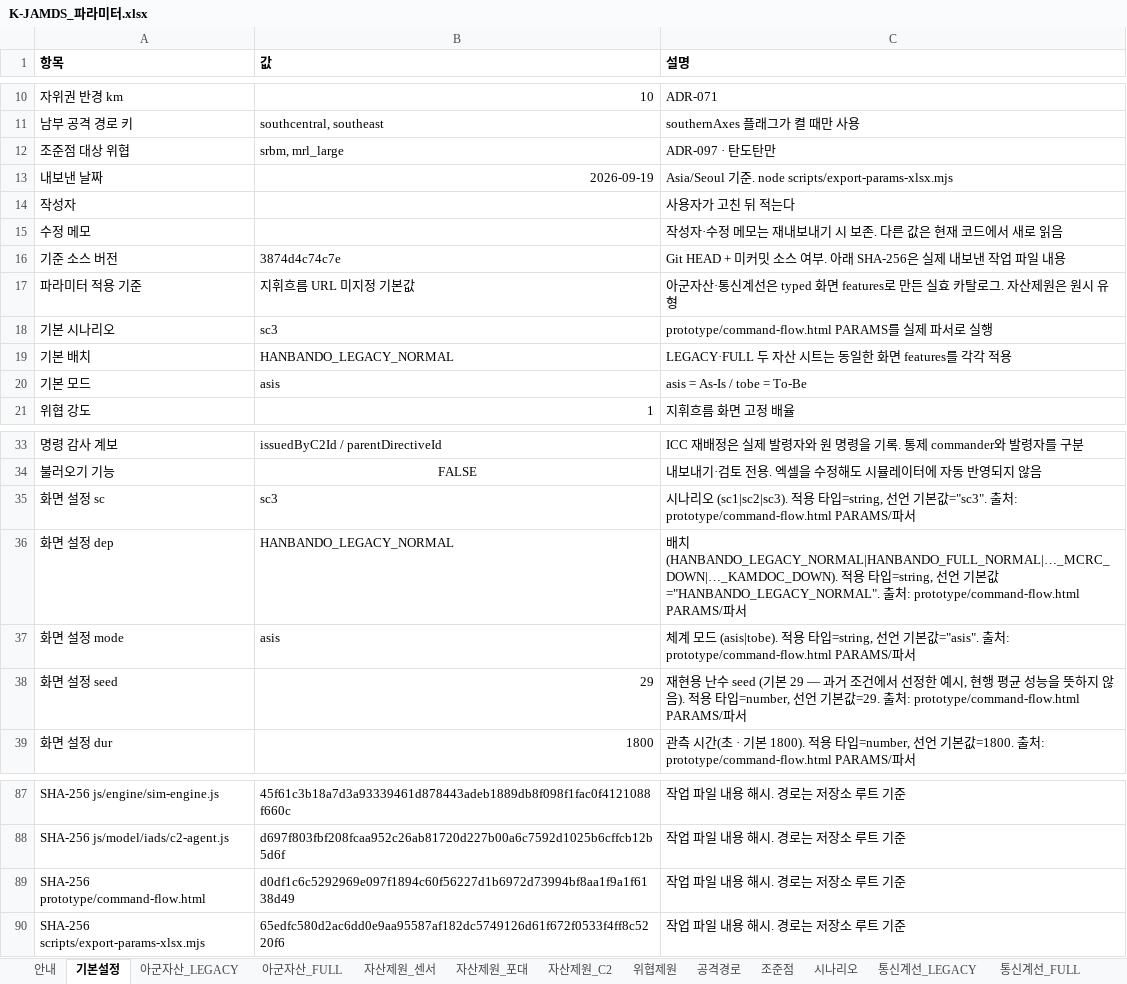
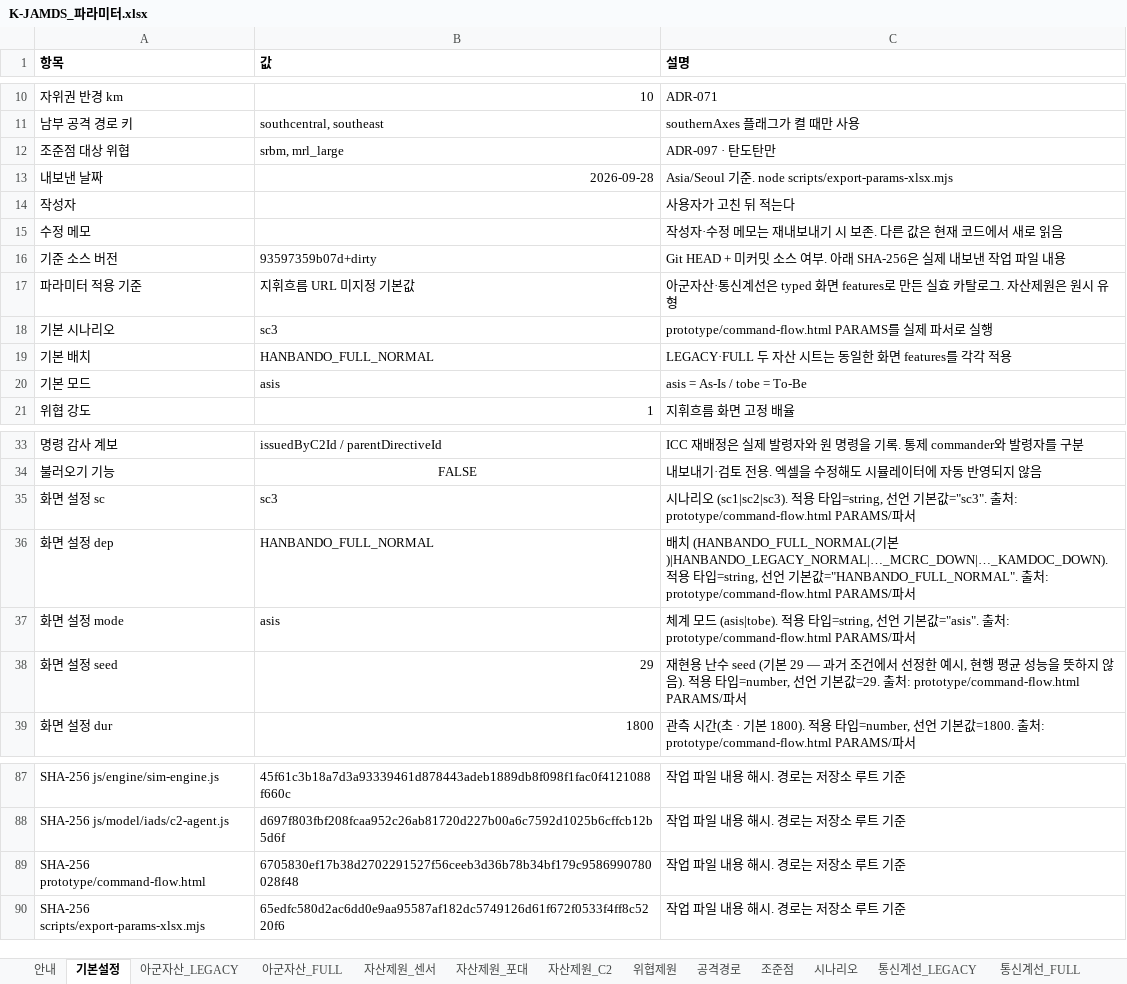
Before and after one commit to DaehyunY00/Air_Defense, an Excel workbook: K-JAMDS_파라미터.xlsx, sheet 기본설정, drawn as a sheet; only a part is shown, gaps mark what is left out; values as stored, in another font and other column widths than the file's, no borders; the diff names each change by its address in the sheet, - before the commit and + after, or states it on an @@ line.

```diff
--- a/K-JAMDS_파라미터.xlsx (sheet 기본설정)
+++ b/K-JAMDS_파라미터.xlsx (sheet 기본설정)
-B13 (값): 2026-09-19
+B13 (값): 2026-09-28
-B16 (값): 3874d4c74c7e
+B16 (값): 93597359b07d+dirty
-B19 (값): HANBANDO_LEGACY_NORMAL
+B19 (값): HANBANDO_FULL_NORMAL
-B36 (값): HANBANDO_LEGACY_NORMAL
+B36 (값): HANBANDO_FULL_NORMAL
-C36 (설명): …치 (HANBANDO_LEGACY_NORMAL|HANBANDO_FULL_NORMAL|…_MCRC_DOWN|…_KAMDOC_DOWN). 적용 타입=string, 선언 기본값="HANBANDO_LEGACY_NORMAL". 출처…
+C36 (설명): …치 (HANBANDO_FULL_NORMAL(기본)|HANBANDO_LEGACY_NORMAL|…_MCRC_DOWN|…_KAMDOC_DOWN). 적용 타입=string, 선언 기본값="HANBANDO_FULL_NORMAL". 출처…
-B89 (값): d0df1c6c5292969e097f1894c60f56227d1b6972d73994bf8aa1f9a1f6138d49
+B89 (값): 6705830ef17b38d2702291527f56ceeb3d36b78b34bf179c9586990780028f48
```
Also changed, not shown: sheet 안내, 3 other files.
